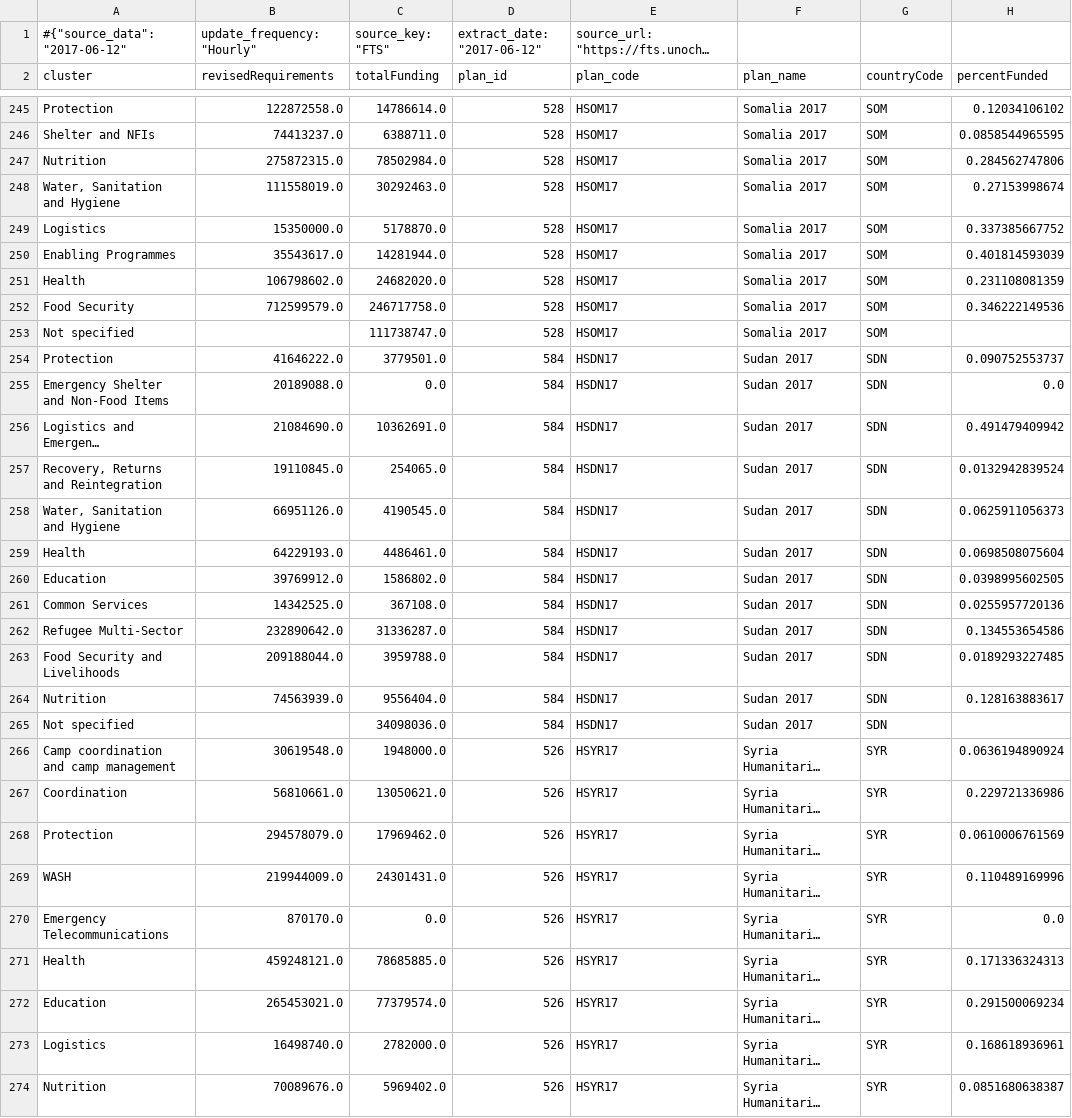
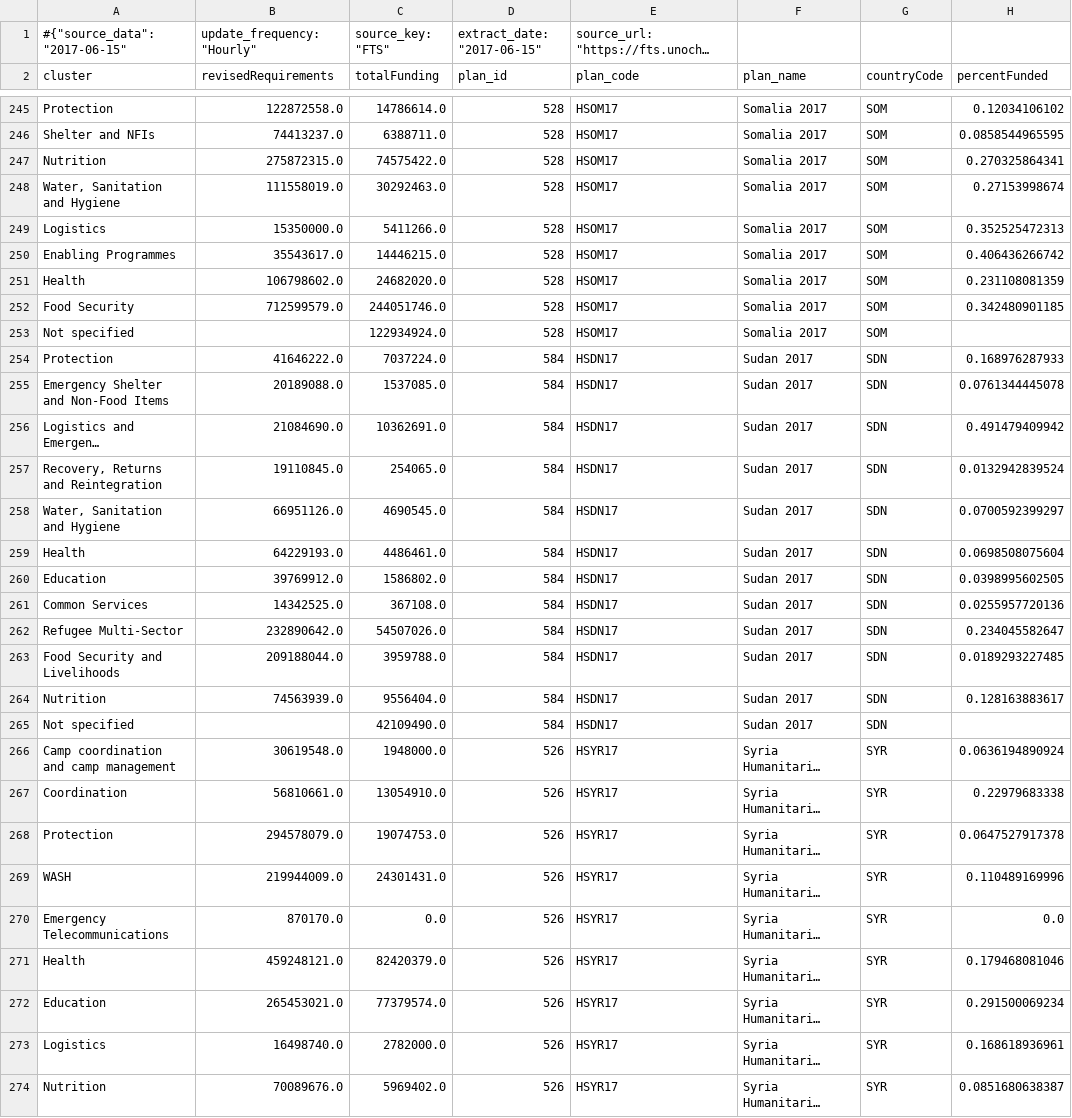
Before and after one commit to ONEcampaign/humanitarian-data-service, a CSV file: resources/data/derived/example/funding_clusters.csv, drawn as a sheet; only a part is shown, gaps mark what is left out; long unchanged cells end in …; the diff covers the shown part only; the diff names each change by its address in the sheet, - before the commit and + after, or states it on an @@ line.

```diff
--- a/resources/data/derived/example/funding_clusters.csv
+++ b/resources/data/derived/example/funding_clusters.csv
-A1 (cluster): #{"source_data": "2017-06-12"
+A1 (cluster): #{"source_data": "2017-06-15"
-D1 (plan_id): extract_date: "2017-06-12"
+D1 (plan_id): extract_date: "2017-06-15"
-C247 (totalFunding): 78502984.0
+C247 (totalFunding): 74575422.0
-H247 (percentFunded): 0.284562747806
+H247 (percentFunded): 0.270325864341
-C249 (totalFunding): 5178870.0
+C249 (totalFunding): 5411266.0
-H249 (percentFunded): 0.337385667752
+H249 (percentFunded): 0.352525472313
-C250 (totalFunding): 14281944.0
+C250 (totalFunding): 14446215.0
-H250 (percentFunded): 0.401814593039
+H250 (percentFunded): 0.406436266742
-C252 (totalFunding): 246717758.0
+C252 (totalFunding): 244051746.0
-H252 (percentFunded): 0.346222149536
+H252 (percentFunded): 0.342480901185
-C253 (totalFunding): 111738747.0
+C253 (totalFunding): 122934924.0
-C254 (totalFunding): 3779501.0
+C254 (totalFunding): 7037224.0
-H254 (percentFunded): 0.090752553737
+H254 (percentFunded): 0.168976287933
-C255 (totalFunding): 0.0
+C255 (totalFunding): 1537085.0
-H255 (percentFunded): 0.0
+H255 (percentFunded): 0.0761344445078
-C258 (totalFunding): 4190545.0
+C258 (totalFunding): 4690545.0
-H258 (percentFunded): 0.0625911056373
+H258 (percentFunded): 0.0700592399297
-C262 (totalFunding): 31336287.0
+C262 (totalFunding): 54507026.0
-H262 (percentFunded): 0.134553654586
+H262 (percentFunded): 0.234045582647
-C265 (totalFunding): 34098036.0
+C265 (totalFunding): 42109490.0
-C267 (totalFunding): 13050621.0
+C267 (totalFunding): 13054910.0
-H267 (percentFunded): 0.229721336986
+H267 (percentFunded): 0.22979683338
-C268 (totalFunding): 17969462.0
+C268 (totalFunding): 19074753.0
-H268 (percentFunded): 0.0610006761569
+H268 (percentFunded): 0.0647527917378
-C271 (totalFunding): 78685885.0
+C271 (totalFunding): 82420379.0
-H271 (percentFunded): 0.171336324313
+H271 (percentFunded): 0.179468081046
```
Also changed, not shown: 1 added row, 1 removed row and 97 edited cells elsewhere in this file, resources/data/derived/example/2017_relatable_population_rankings.csv, resources/data/derived/example/funding_dest_countries.csv, 5 other files.
